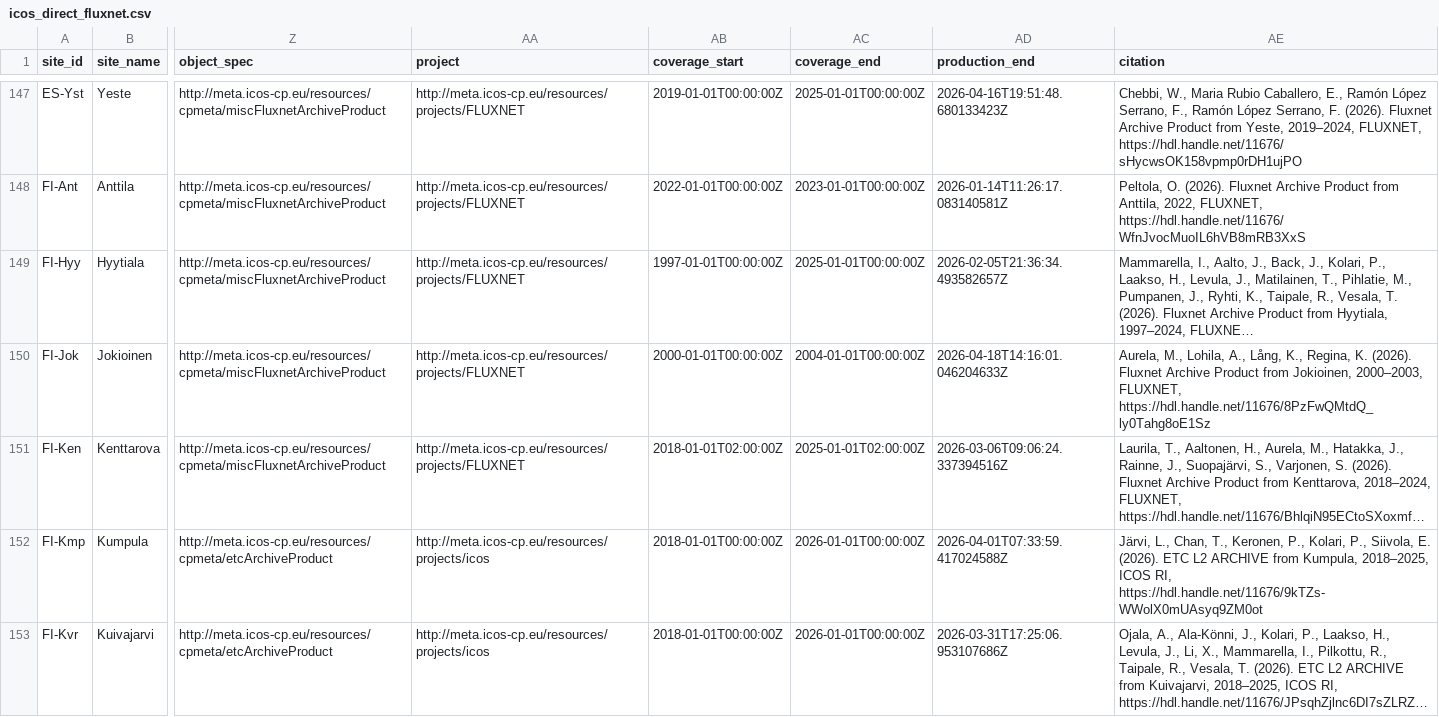
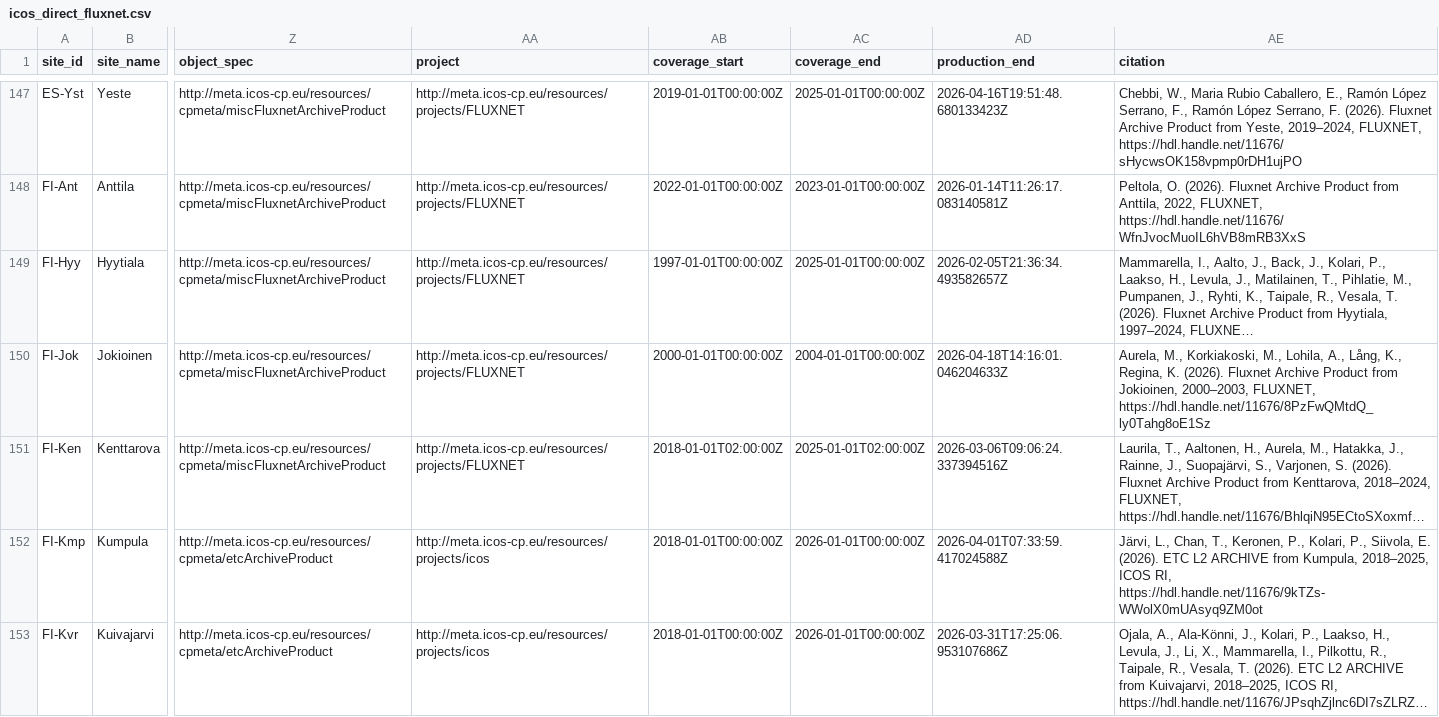
Before and after one commit to trevorkeenan/trevorkeenan.github.io, a CSV file: assets/icos_direct_fluxnet.csv, drawn as a sheet; only a part is shown, gaps mark what is left out; long unchanged cells end in …; the diff covers the shown part only; the diff names each change by its address in the sheet, - before the commit and + after, or states it on an @@ line.

```diff
--- a/assets/icos_direct_fluxnet.csv
+++ b/assets/icos_direct_fluxnet.csv
-AE150 (citation): Aurela, M., Lohila, A.,…
+AE150 (citation): Aurela, M., Korkiakoski, M., Lohila, A.,…
```
Also changed, not shown: 3 edited cells elsewhere in this file, assets/efd_curated_sites_snapshot.csv, assets/shuttle_snapshot.csv, 4 other files.
